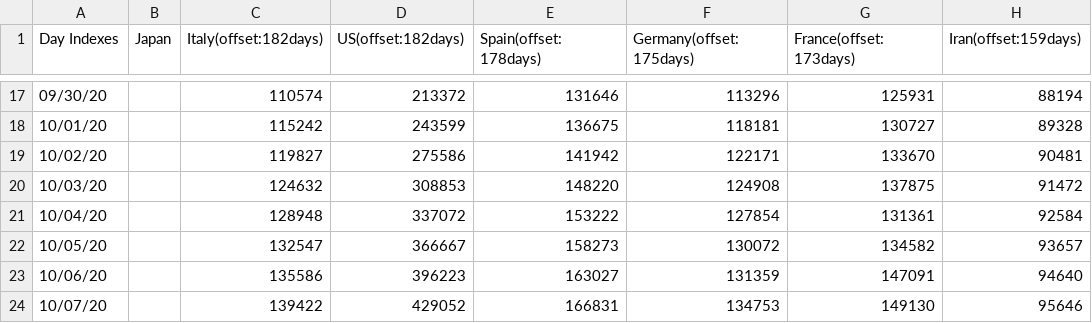
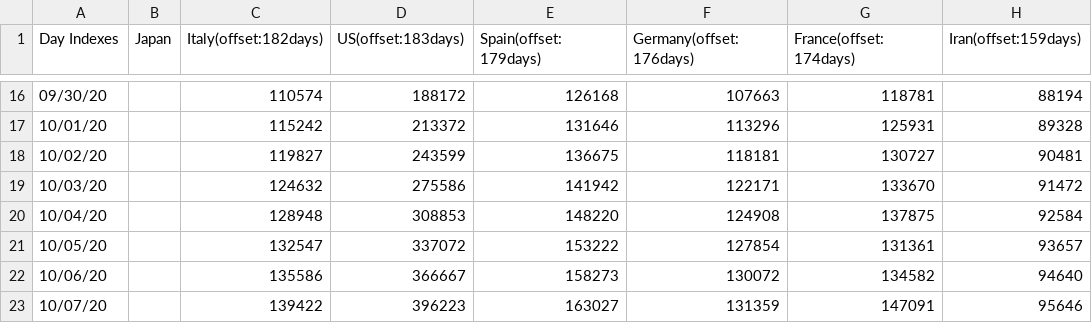
Before and after one commit to kmdsbng/COVID-19, a CSV file: converted_data/japan_cases.csv, drawn as a sheet; only a part is shown, gaps mark what is left out; the diff covers the shown part only.

```diff
--- a/converted_data/japan_cases.csv
+++ b/converted_data/japan_cases.csv
@@ -1 +1 @@
-Day Indexes,Japan,Italy(offset:182days),US(offset:182days),Spain(offset:178days),Germany(offset:175days),France(offset:173days),Iran(offset:159days)
+Day Indexes,Japan,Italy(offset:182days),US(offset:183days),Spain(offset:179days),Germany(offset:176days),France(offset:174days),Iran(offset:159days)
@@ -17,8 +16,8 @@ Day Indexes,Japan,Italy(offset:182days),US(offset:182days),Spain(offset:178days)
-09/30/20,,110574,213372,131646,113296,125931,88194
-10/01/20,,115242,243599,136675,118181,130727,89328
-10/02/20,,119827,275586,141942,122171,133670,90481
-10/03/20,,124632,308853,148220,124908,137875,91472
-10/04/20,,128948,337072,153222,127854,131361,92584
-10/05/20,,132547,366667,158273,130072,134582,93657
-10/06/20,,135586,396223,163027,131359,147091,94640
-10/07/20,,139422,429052,166831,134753,149130,95646
+09/30/20,,110574,188172,126168,107663,118781,88194
+10/01/20,,115242,213372,131646,113296,125931,89328
+10/02/20,,119827,243599,136675,118181,130727,90481
+10/03/20,,124632,275586,141942,122171,133670,91472
+10/04/20,,128948,308853,148220,124908,137875,92584
+10/05/20,,132547,337072,153222,127854,131361,93657
+10/06/20,,135586,366667,158273,130072,134582,94640
+10/07/20,,139422,396223,163027,131359,147091,95646
```
Also changed, not shown: 1 added row, 1 removed row and 89 edited cells elsewhere in this file.
